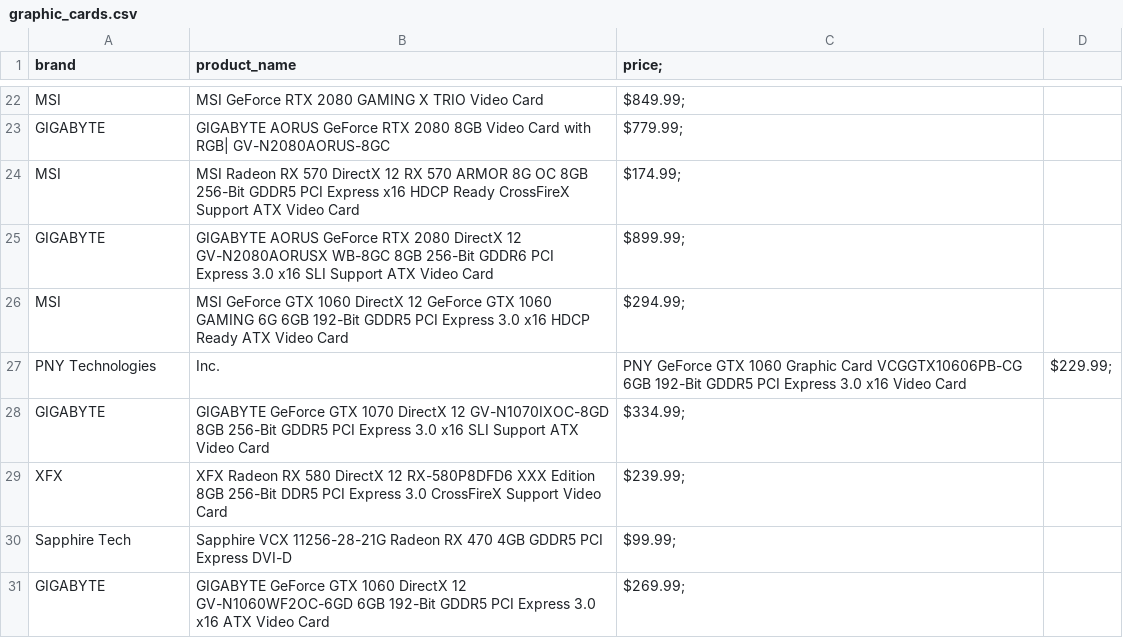
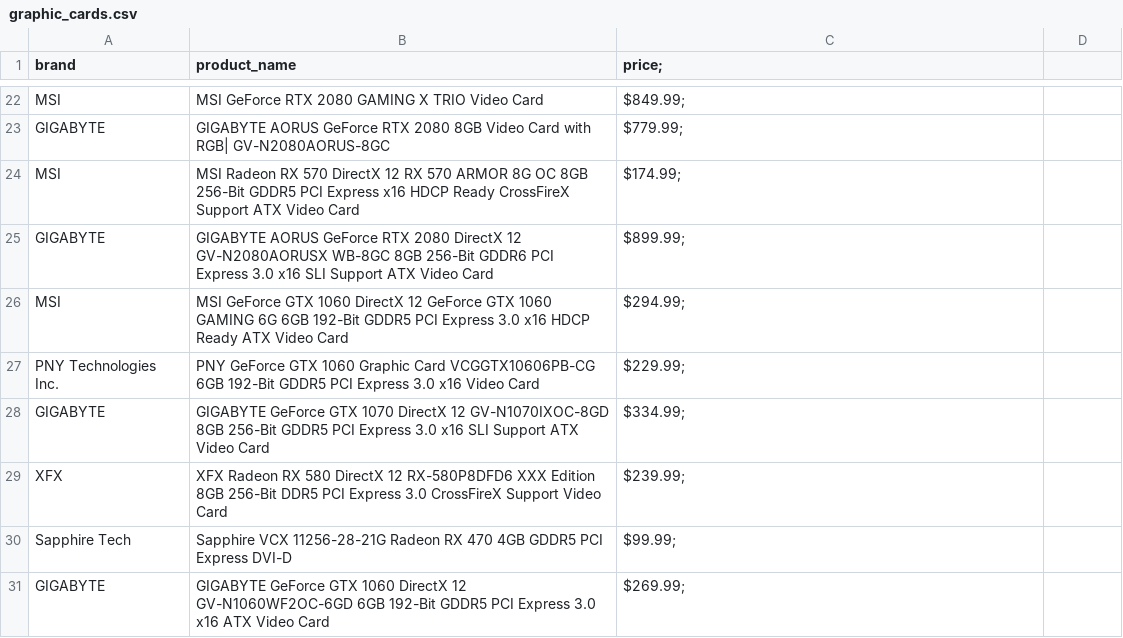
Before and after one commit to tassan/soup-scrapper, a CSV file: graphic_cards.csv, drawn as a sheet; only a part is shown, gaps mark what is left out; removed rows and columns are numbered as before the commit, all else as after; the diff names each change by its address in the sheet, - before the commit and + after, or states it on an @@ line.

```diff
--- a/graphic_cards.csv
+++ b/graphic_cards.csv
-row 27: PNY Technologies | Inc. | PNY GeForce GTX 1060 Graphic Card VCGGTX10606PB-CG 6GB 192-Bit GDDR5 PCI Express 3.0 x16 Video Card | $229.99;
+row 27: PNY Technologies Inc. | PNY GeForce GTX 1060 Graphic Card VCGGTX10606PB-CG 6GB 192-Bit GDDR5 PCI Express 3.0 x16 Video Card | $229.99;
```
Also changed, not shown: 1 other file.
